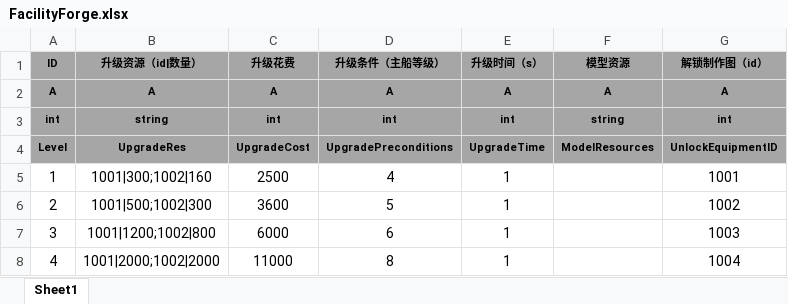
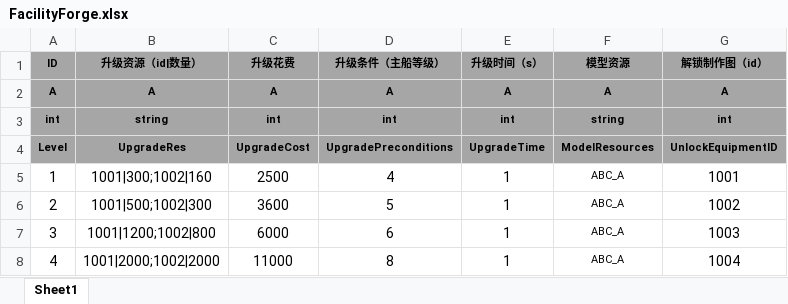
Before and after one commit to tkonexhh/LegendOfPirate, an Excel workbook: Tables/Sources/gameplay/Facility/FacilityForge.xlsx, sheet Sheet1, drawn as a sheet; values as stored, in another font and other column widths than the file's, no borders; the diff names each change by its address in the sheet, - before the commit and + after, or states it on an @@ line.

```diff
--- a/Tables/Sources/gameplay/Facility/FacilityForge.xlsx (sheet Sheet1)
+++ b/Tables/Sources/gameplay/Facility/FacilityForge.xlsx (sheet Sheet1)
-F5:F8 (模型资源): (empty)
+F5:F8 (模型资源): ABC_A
```
Also changed, not shown: Tables/Sources/gameplay/EquipmentConfig.xlsx, Tables/Sources/gameplay/Facility/FacilityKitchen.xlsx, 3 other files.
